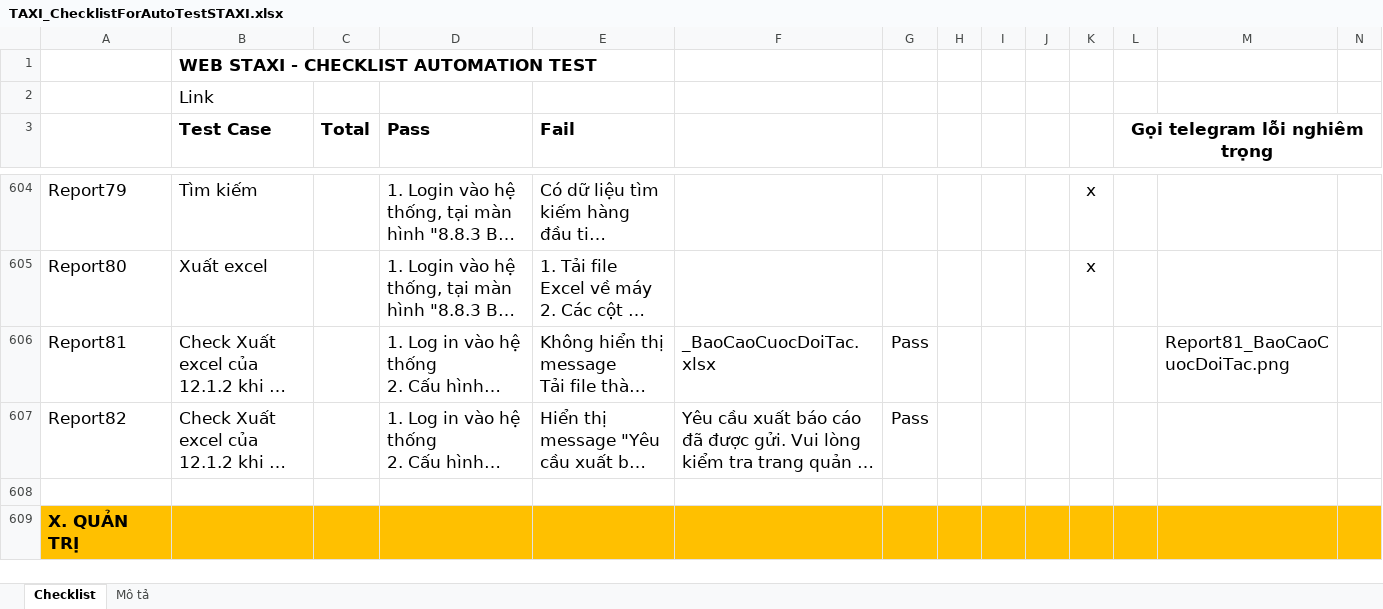
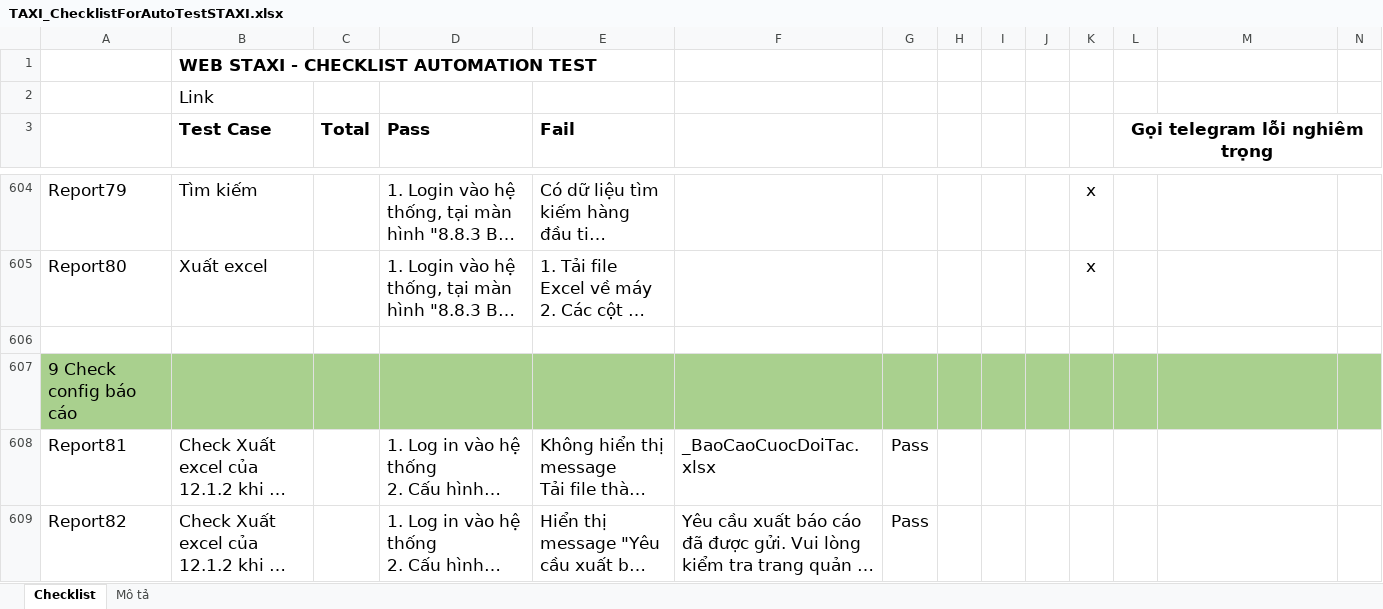
Before and after one commit to truongvck3313/staxi, an Excel workbook: TAXI_ChecklistForAutoTestSTAXI.xlsx, sheet Checklist, drawn as a sheet; only a part is shown, gaps mark what is left out; the shorter side is filled out with more unchanged rows; long unchanged cells end in …; values as stored, in another font and other column widths than the file's, no borders; charts and pictures and conditional formats not drawn; addresses are those after the commit; the diff covers the shown part only; the diff names each change by its address in the sheet, - before the commit and + after, or states it on an @@ line.

Commit message:
update staxi sáng 30/12/2025

```diff
--- a/TAXI_ChecklistForAutoTestSTAXI.xlsx (sheet Checklist)
+++ b/TAXI_ChecklistForAutoTestSTAXI.xlsx (sheet Checklist)
+row 606: (empty)
+row 607: 9 Check config báo cáo
-M608: Report81_BaoCaoCuocDoiTac.png
+M608: (empty)
```
Also changed, not shown: 4 added rows, 1 removed row and 17 edited cells elsewhere in this sheet, charts or pictures, 5 other files.
